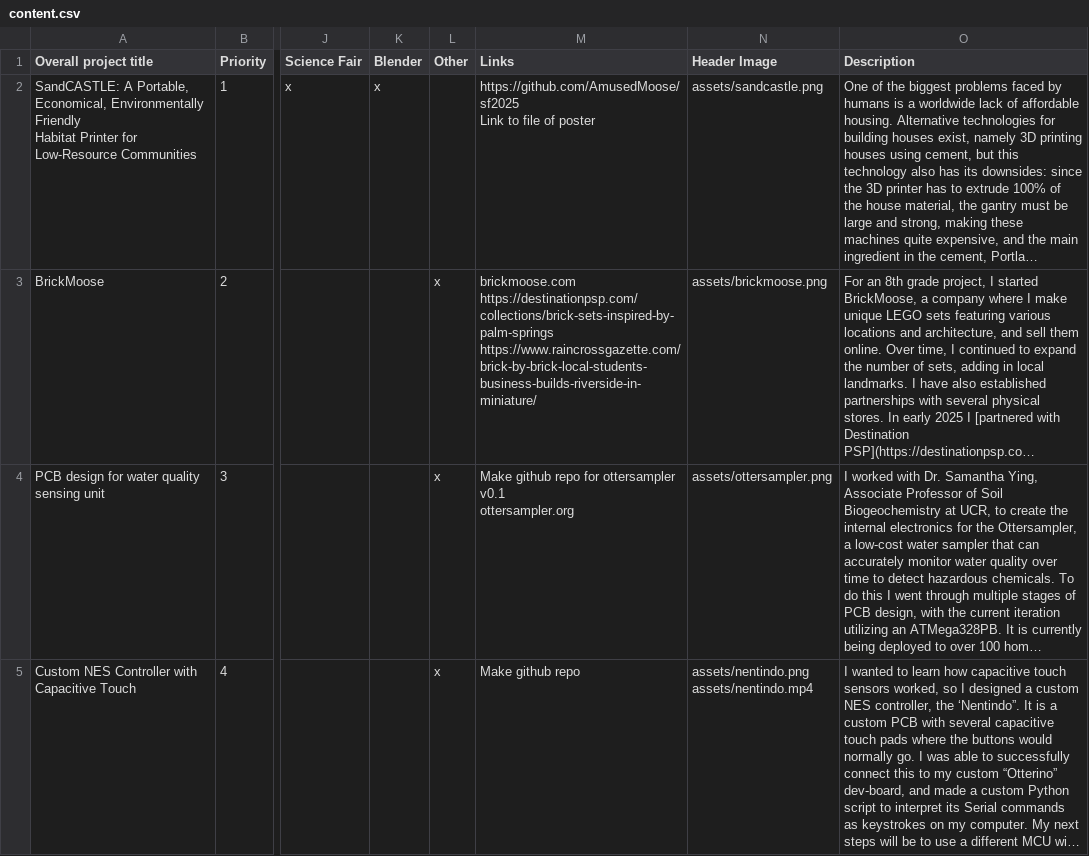
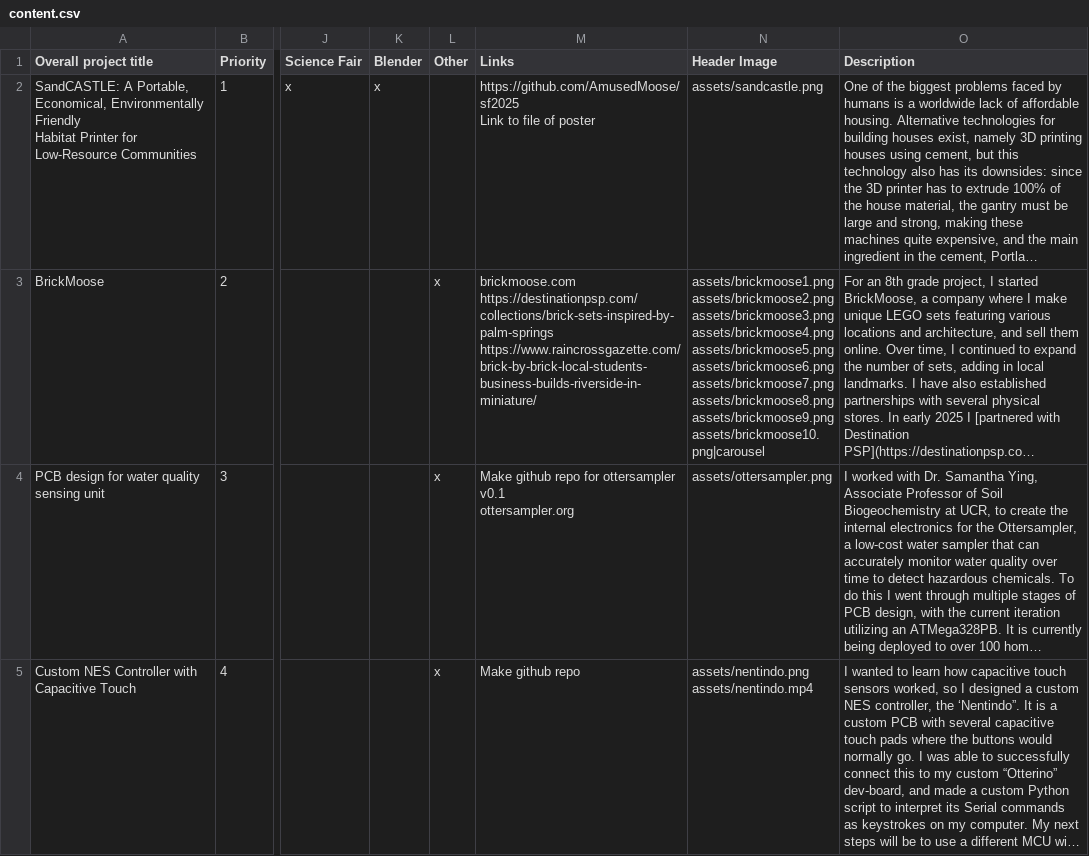
Before and after one commit to AmusedMoose/aidengroverdotcom, a CSV file: content.csv, drawn as a sheet; only a part is shown, gaps mark what is left out; long unchanged cells end in …; ↵ is a line break in a cell; the diff names each change by its address in the sheet, - before the commit and + after, or states it on an @@ line.

Commit message:
carousel for brickmoose

```diff
--- a/content.csv
+++ b/content.csv
-N3 (Header Image): assets/brickmoose.png
+N3 (Header Image): assets/brickmoose1.png ↵ assets/brickmoose2.png ↵ assets/brickmoose3.png ↵ assets/brickmoose4.png ↵ assets/brickmoose5.png ↵ assets/brickmoose6.png ↵ assets/brickmoose7.png ↵ assets/brickmoose8.png ↵ assets/brickmoose9.png ↵ assets/brickmoose10.png|carousel
```
Also changed, not shown: 13 other files.
